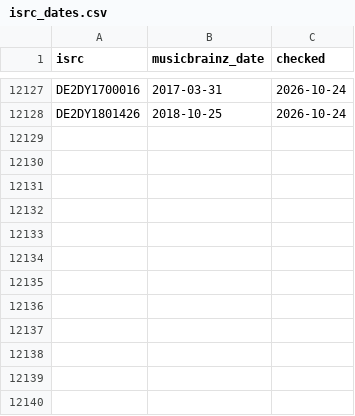
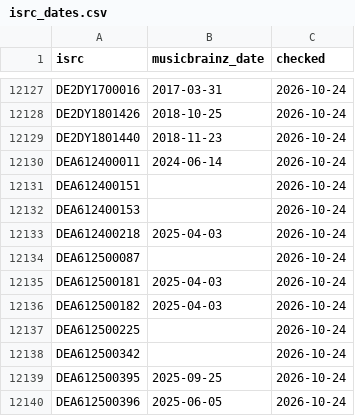
Before and after one commit to sverigeleague/Music, a CSV file: data/isrc_dates.csv, drawn as a sheet; only a part is shown, gaps mark what is left out.

```diff
--- a/data/isrc_dates.csv
+++ b/data/isrc_dates.csv
@@ -12128 +12128,13 @@ DE2DY1700016,2017-03-31,2026-10-24
 DE2DY1801426,2018-10-25,2026-10-24
+DE2DY1801440,2018-11-23,2026-10-24
+DEA612400011,2024-06-14,2026-10-24
+DEA612400151,,2026-10-24
+DEA612400153,,2026-10-24
+DEA612400218,2025-04-03,2026-10-24
+DEA612500087,,2026-10-24
+DEA612500181,2025-04-03,2026-10-24
+DEA612500182,2025-04-03,2026-10-24
+DEA612500225,,2026-10-24
+DEA612500342,,2026-10-24
+DEA612500395,2025-09-25,2026-10-24
+DEA612500396,2025-06-05,2026-10-24
```
Also changed, not shown: 42 other files.
